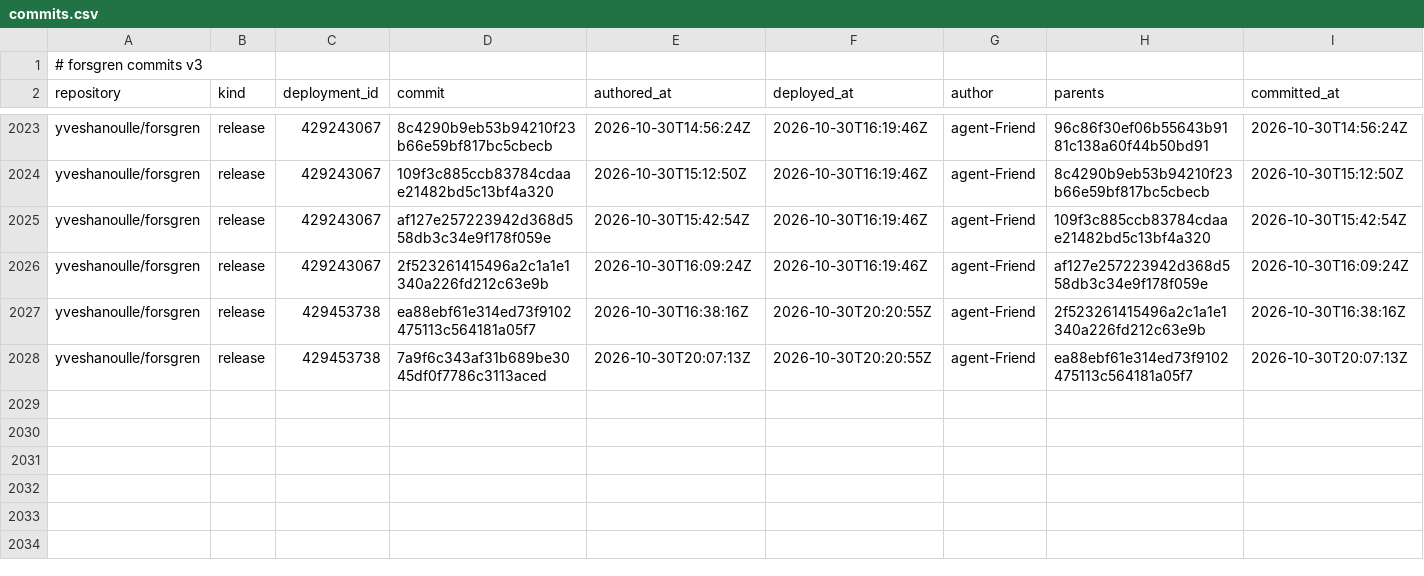
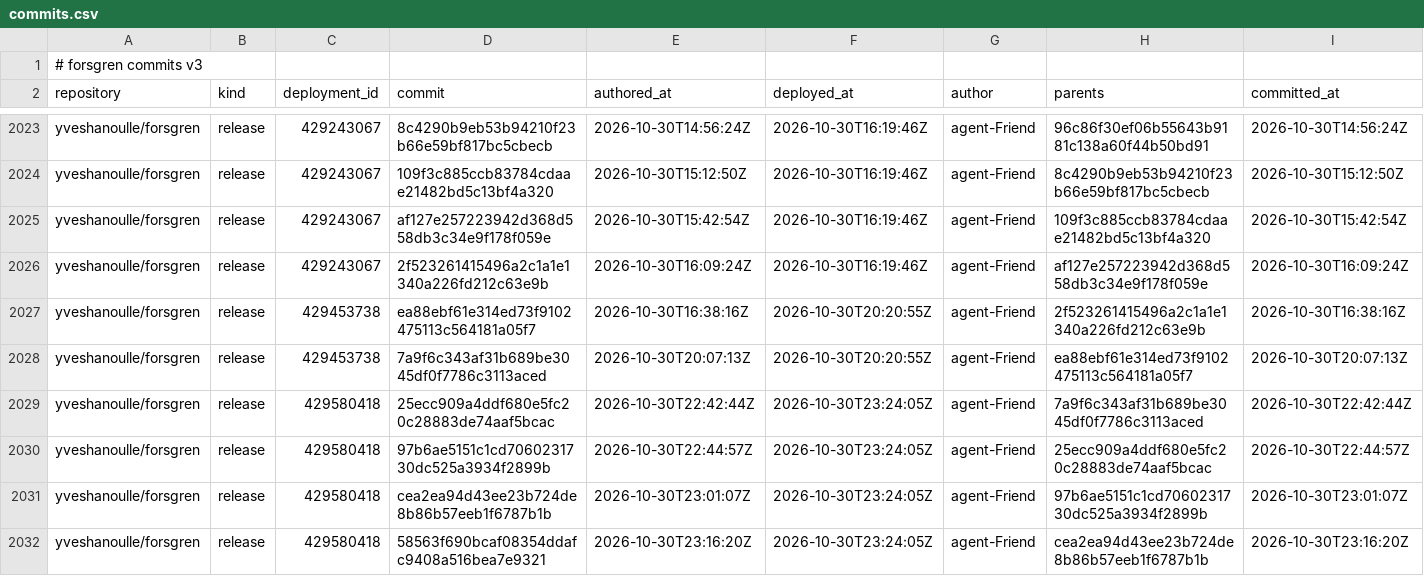
Before and after one commit to yveshanoulle/forsgren-metrics, a CSV file: data/commits.csv, drawn as a sheet; only a part is shown, gaps mark what is left out; the diff names each change by its address in the sheet, - before the commit and + after, or states it on an @@ line.

```diff
--- a/data/commits.csv
+++ b/data/commits.csv
+row 2029: yveshanoulle/forsgren | release | 429580418 | 25ecc909a4ddf680e5fc20c28883de74aaf5bcac | 2026-10-30T22:42:44Z | 2026-10-30T23:24:05Z | agent-Friend | 7a9f6c343af31b689be3045df0f7786c3113aced | 2026-10-30T22:42:44Z
+row 2030: yveshanoulle/forsgren | release | 429580418 | 97b6ae5151c1cd7060231730dc525a3934f2899b | 2026-10-30T22:44:57Z | 2026-10-30T23:24:05Z | agent-Friend | 25ecc909a4ddf680e5fc20c28883de74aaf5bcac | 2026-10-30T22:44:57Z
+row 2031: yveshanoulle/forsgren | release | 429580418 | cea2ea94d43ee23b724de8b86b57eeb1f6787b1b | 2026-10-30T23:01:07Z | 2026-10-30T23:24:05Z | agent-Friend | 97b6ae5151c1cd7060231730dc525a3934f2899b | 2026-10-30T23:01:07Z
+row 2032: yveshanoulle/forsgren | release | 429580418 | 58563f690bcaf08354ddafc9408a516bea7e9321 | 2026-10-30T23:16:20Z | 2026-10-30T23:24:05Z | agent-Friend | cea2ea94d43ee23b724de8b86b57eeb1f6787b1b | 2026-10-30T23:16:20Z
```
Also changed, not shown: data/deployments.csv, data/issues.csv, 6 other files.
